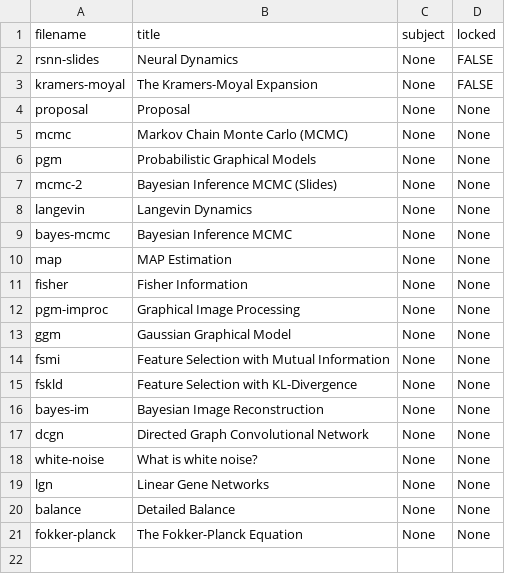
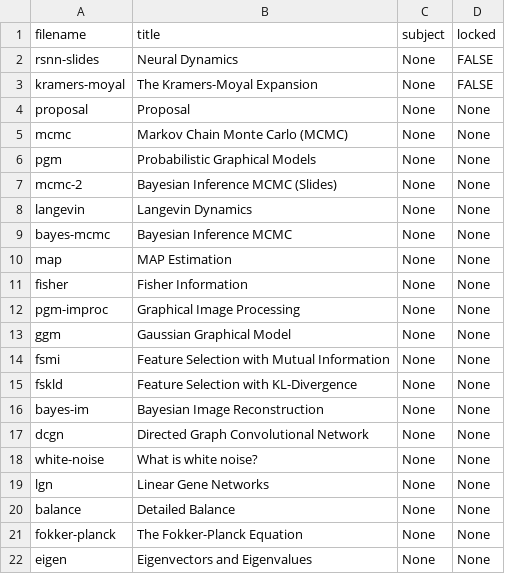
Before and after one commit to cwseitz/cwseitz.github.io-docs, a CSV file: docs/sm/docs.csv, drawn as a sheet; the diff names each change by its address in the sheet, - before the commit and + after, or states it on an @@ line.

```diff
--- a/docs/sm/docs.csv
+++ b/docs/sm/docs.csv
+row 22: eigen | Eigenvectors and Eigenvalues | None | None
```
Also changed, not shown: 14 other files.
